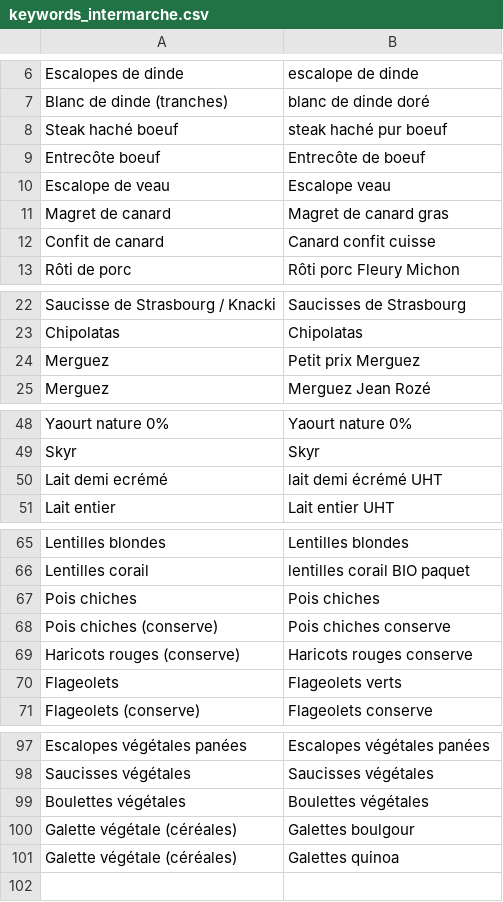
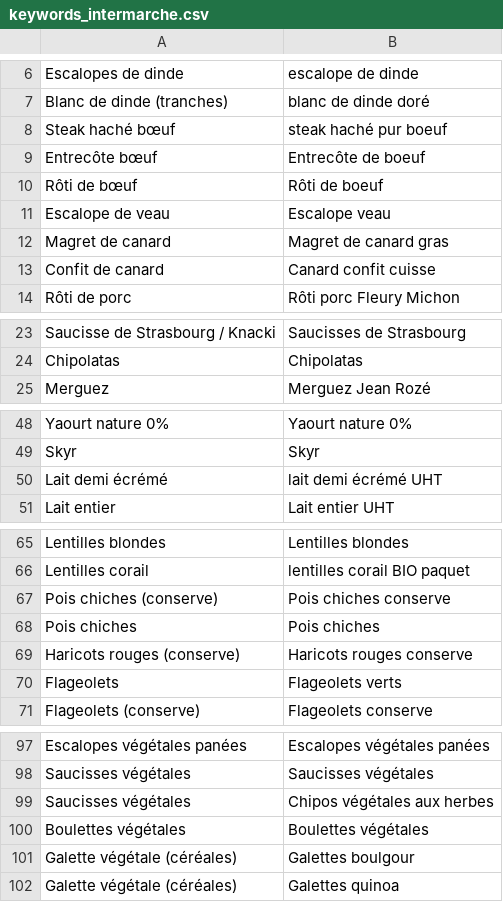
Before and after one commit to dataforgoodfr/offseason-proteines-resilientes, a CSV file: data/keywords_intermarche.csv, drawn as a sheet; only a part is shown, gaps mark what is left out.

Commit message:
Update Intermarché keywords

```diff
--- a/data/keywords_intermarche.csv
+++ b/data/keywords_intermarche.csv
@@ -7,4 +7,5 @@ Escalopes de dinde,escalope de dinde
 Blanc de dinde (tranches),blanc de dinde doré
-Steak haché boeuf,steak haché pur boeuf
-Entrecôte boeuf,Entrecôte de boeuf
+Steak haché bœuf,steak haché pur boeuf
+Entrecôte bœuf,Entrecôte de boeuf
+Rôti de bœuf,Rôti de boeuf
 Escalope de veau,Escalope veau
@@ -23,3 +24,2 @@ Saucisse de Strasbourg / Knacki,Saucisses de Strasbourg
 Chipolatas,Chipolatas
-Merguez,Petit prix Merguez
 Merguez,Merguez Jean Rozé
@@ -49,3 +49,3 @@ Yaourt nature 0%,Yaourt nature 0%
 Skyr,Skyr
-Lait demi ecrémé,lait demi écrémé UHT
+Lait demi écrémé,lait demi écrémé UHT
 Lait entier,Lait entier UHT
@@ -66,4 +66,4 @@ Lentilles blondes,Lentilles blondes
 Lentilles corail,lentilles corail BIO paquet
+Pois chiches (conserve),Pois chiches conserve
 Pois chiches,Pois chiches
-Pois chiches (conserve),Pois chiches conserve
 Haricots rouges (conserve),Haricots rouges conserve
@@ -98,2 +98,3 @@ Escalopes végétales panées,Escalopes végétales panées
 Saucisses végétales,Saucisses végétales
+Saucisses végétales,Chipos végétales aux herbes
 Boulettes végétales,Boulettes végétales
```
